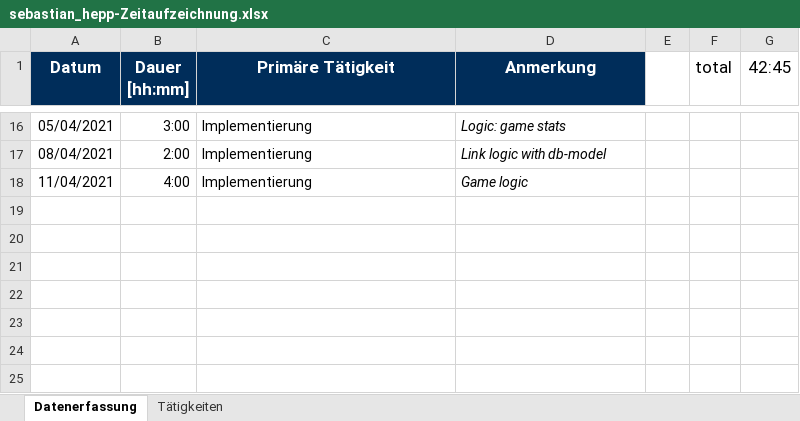
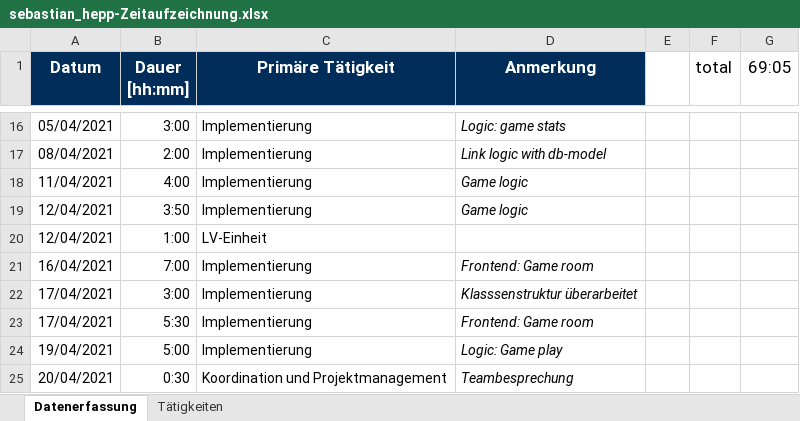
Before and after one commit to merasz/softwareEngineeringProject, an Excel workbook: documents/zeitaufzeichnung/sebastian_hepp-Zeitaufzeichnung.xlsx, sheet Datenerfassung, drawn as a sheet; only a part is shown, gaps mark what is left out; values as stored, in another font and other column widths than the file's, no borders; the diff names each change by its address in the sheet, - before the commit and + after, or states it on an @@ line.

Commit message:
zeitaufzeichnung

```diff
--- a/documents/zeitaufzeichnung/sebastian_hepp-Zeitaufzeichnung.xlsx (sheet Datenerfassung)
+++ b/documents/zeitaufzeichnung/sebastian_hepp-Zeitaufzeichnung.xlsx (sheet Datenerfassung)
-G1: 42:45
+G1: 69:05
+row 19: 12/04/2021 | 3:50 | Implementierung | Game logic
+row 20: 12/04/2021 | 1:00 | LV-Einheit
+row 21: 16/04/2021 | 7:00 | Implementierung | Frontend: Game room
+row 22: 17/04/2021 | 3:00 | Implementierung | Klasssenstruktur überarbeitet
+row 23: 17/04/2021 | 5:30 | Implementierung | Frontend: Game room
+row 24: 19/04/2021 | 5:00 | Implementierung | Logic: Game play
+row 25: 20/04/2021 | 0:30 | Koordination und Projektmanagement | Teambesprechung
```
